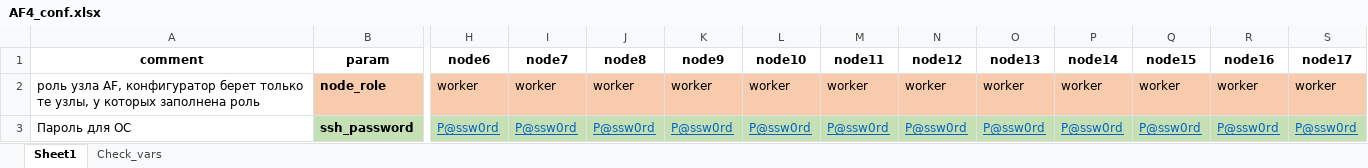
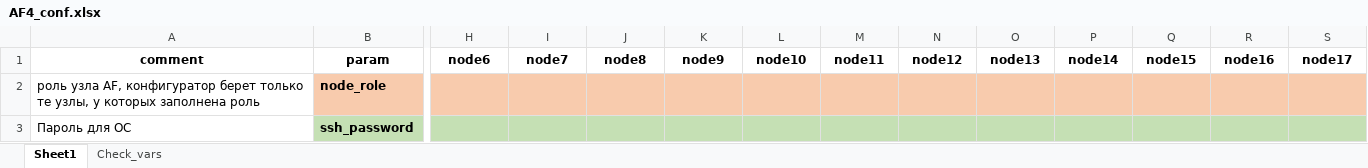
Before and after one commit to kib888/ptaf-pro-conf_ansible, an Excel workbook: AF4_conf.xlsx, sheet Sheet1, drawn as a sheet; only a part is shown, gaps mark what is left out; values as stored, in another font and other column widths than the file's, no borders; charts and pictures not drawn; the diff covers the shown part only; the diff names each change by its address in the sheet, - before the commit and + after, or states it on an @@ line.

```diff
--- a/AF4_conf.xlsx (sheet Sheet1)
+++ b/AF4_conf.xlsx (sheet Sheet1)
-H2: worker
+H2: (empty)
-I2: worker
+I2: (empty)
-J2: worker
+J2: (empty)
-K2: worker
+K2: (empty)
-L2: worker
+L2: (empty)
-M2: worker
+M2: (empty)
-N2: worker
+N2: (empty)
-O2: worker
+O2: (empty)
-P2: worker
+P2: (empty)
-Q2: worker
+Q2: (empty)
-R2: worker
+R2: (empty)
-S2: worker
+S2: (empty)
-H3: P@ssw0rd
+H3: (empty)
-I3: P@ssw0rd
+I3: (empty)
-J3: P@ssw0rd
+J3: (empty)
-K3: P@ssw0rd
+K3: (empty)
-L3: P@ssw0rd
+L3: (empty)
-M3: P@ssw0rd
+M3: (empty)
-N3: P@ssw0rd
+N3: (empty)
-O3: P@ssw0rd
+O3: (empty)
-P3: P@ssw0rd
+P3: (empty)
-Q3: P@ssw0rd
+Q3: (empty)
-R3: P@ssw0rd
+R3: (empty)
-S3: P@ssw0rd
+S3: (empty)
```
Also changed, not shown: 8 removed rows, 20 hidden or unhidden rows and 643 edited cells elsewhere in this sheet, 2 other files.
